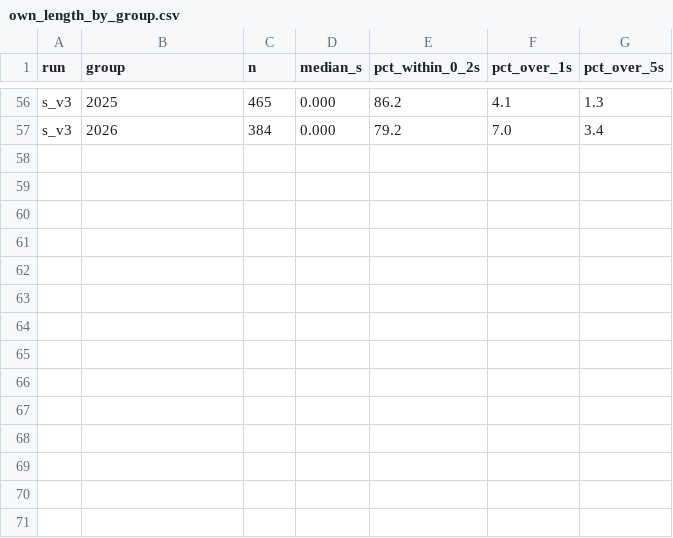
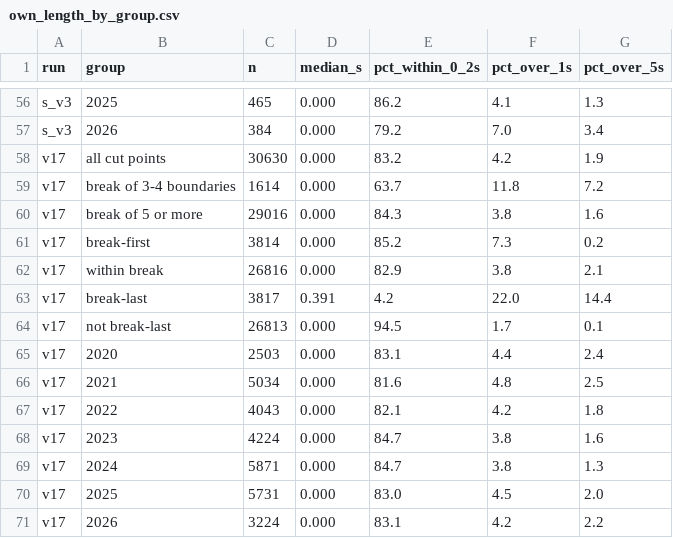
Before and after one commit to SH-Skylar-Liu/advert-silence-boundary, a CSV file: analysis/data/own_length_by_group.csv, drawn as a sheet; only a part is shown, gaps mark what is left out.

```diff
--- a/analysis/data/own_length_by_group.csv
+++ b/analysis/data/own_length_by_group.csv
@@ -57 +57,15 @@ s_v3,2025,465,0.000,86.2,4.1,1.3
 s_v3,2026,384,0.000,79.2,7.0,3.4
+v17,all cut points,30630,0.000,83.2,4.2,1.9
+v17,break of 3-4 boundaries,1614,0.000,63.7,11.8,7.2
+v17,break of 5 or more,29016,0.000,84.3,3.8,1.6
+v17,break-first,3814,0.000,85.2,7.3,0.2
+v17,within break,26816,0.000,82.9,3.8,2.1
+v17,break-last,3817,0.391,4.2,22.0,14.4
+v17,not break-last,26813,0.000,94.5,1.7,0.1
+v17,2020,2503,0.000,83.1,4.4,2.4
+v17,2021,5034,0.000,81.6,4.8,2.5
+v17,2022,4043,0.000,82.1,4.2,1.8
+v17,2023,4224,0.000,84.7,3.8,1.6
+v17,2024,5871,0.000,84.7,3.8,1.3
+v17,2025,5731,0.000,83.0,4.5,2.0
+v17,2026,3224,0.000,83.1,4.2,2.2
```
Also changed, not shown: 10 other files.
